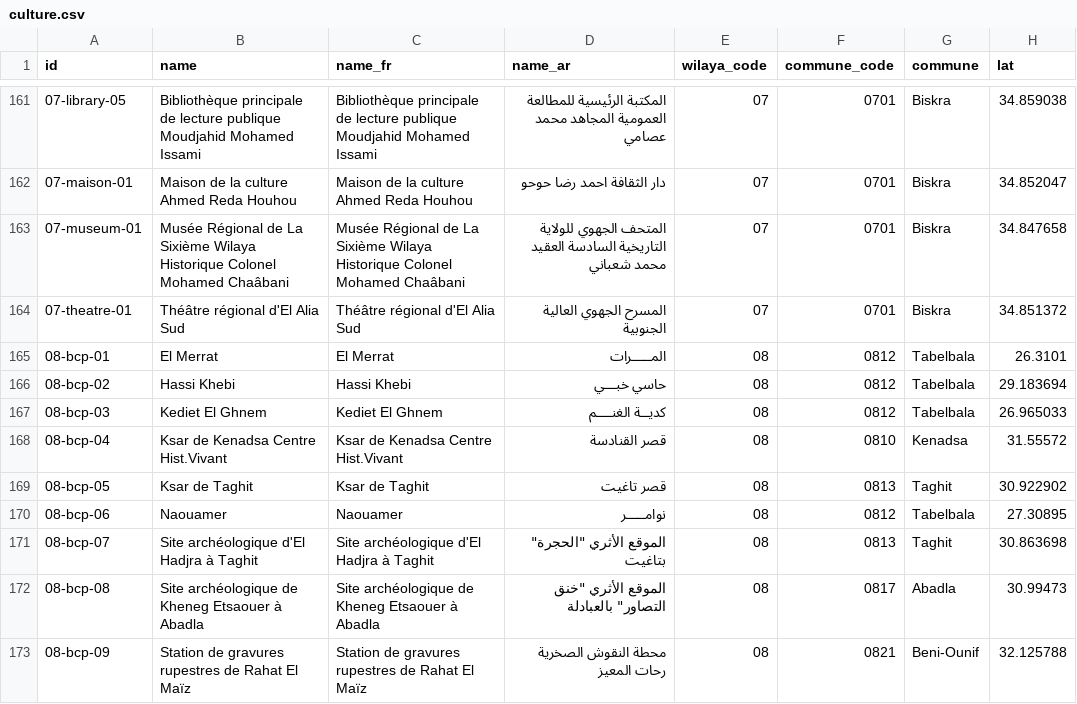
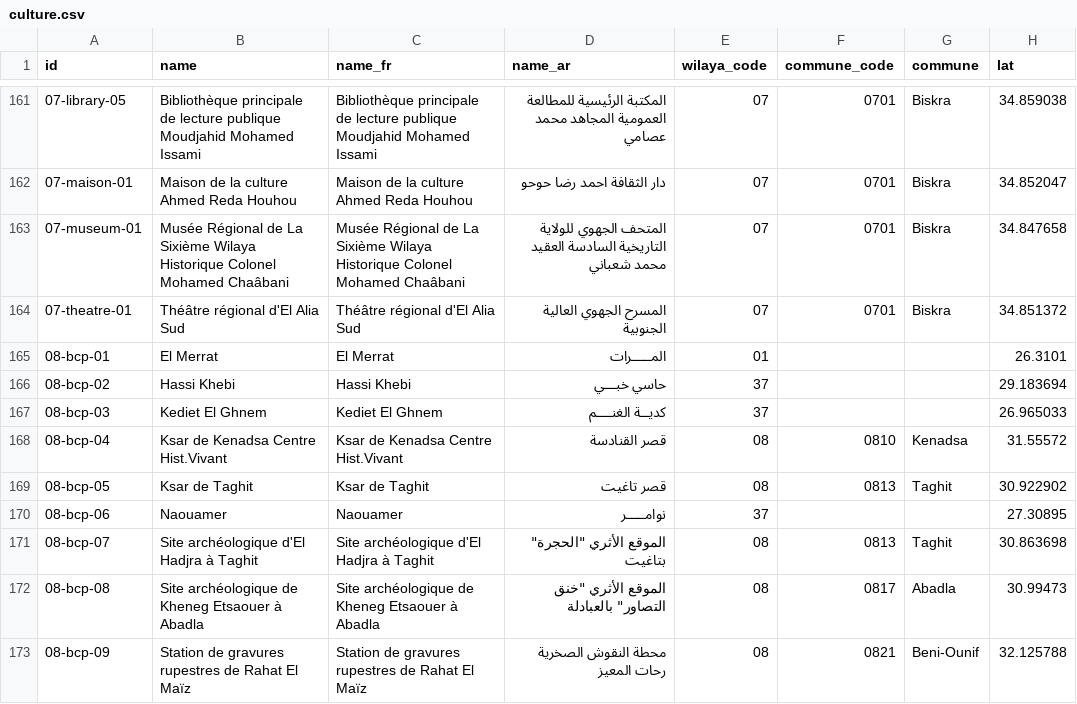
Before and after one commit to yasserstudio/geoalgeria, a CSV file: packages/culture/data/csv/culture.csv, drawn as a sheet; only a part is shown, gaps mark what is left out; the diff names each change by its address in the sheet, - before the commit and + after, or states it on an @@ line.

Commit message:
fix(data-v2): resolve 11 boundary mislinks across 5 packages
Every one of the 11 non-adjacent mislinks was a wrong wilaya LABEL over a
correct coordinate (verified against the source point, the OSM/Wikidata refs,
and the boundary polygons) — none was a bad coordinate. Each is rescoped to the
wilaya its point falls in; public ids are preserved. Fixes are at the source of
truth so regeneration holds.

culture (nearest-commune snapped 4 deep-desert protected sites to Tabelbala/
Béchar — the only commune centroid for 200-390 km, and Béchar borders neither
Adrar nor Tindouf; source patrimoine files all 4 under Tindouf). DESERT_FIX
pins them by patrimoine node id; commune left unresolved; ids held via
carryOverIds:
  08-bcp-01 El Merrat        08→01 (Adrar)
  08-bcp-02 Hassi Khebi      08→37 (Tindouf)
  08-bcp-03 Kediet El Ghnem  08→37
  08-bcp-06 Naouamer         08→37

ferroviaire (same nearest-commune snap): Gare de Hassi Khebi, verified via
Wikidata Q138457269 point, pinned to Tindouf post-id so id "08-016" holds:
  08-016 Gare de Hassi Khebi 08→37 (Tindouf), commune cleared

emploi (upstream ANEM filed two Bordj Bou Arreridj agencies under Illizi's
wilaya_id; coords correct at ~36°N). Name-keyed correction added to fetch and
replayed offline (ANEM is live-only); ids "33-05"/"33-06" held:
  33-05 ALEM MANSOURAH     33→34 (Bordj Bou Arreridj)
  33-06 ALEM BORDJ GHEDIR  33→34

banques (committed wilaya 10 was stale — a fresh fetch derives 31 from the
coords). Corrected in branches.json, rebuilt:
  badr-957 AIN.EL.TURCK    10→31 (Oran)
  cpa-160  Aïn El Turk     10→31

tourisme (no generator — data files edited, mirrors re-emitted via writer):
  historic-312       Bordj Flye Sainte Marie 08→01 (Adrar)
  thermal-spring-232 DJERABAA (commune Soumaa) 15→28 (M'sila)

commune becomes nullable in the culture/ferroviaire .d.ts (unresolved on the
desert points). pnpm validate green: all 5 packages at 0 non-adjacent mislinks
(formation-professionnelle stays at its pinned 37); 116 tests pass.

```diff
--- a/packages/culture/data/csv/culture.csv
+++ b/packages/culture/data/csv/culture.csv
-E165 (wilaya_code): 08
+E165 (wilaya_code): 01
-F165:F167 (commune_code): 0812
+F165:F167 (commune_code): (empty)
-G165:G167 (commune): Tabelbala
+G165:G167 (commune): (empty)
-E166:E167 (wilaya_code): 08
+E166:E167 (wilaya_code): 37
-E170 (wilaya_code): 08
+E170 (wilaya_code): 37
-F170 (commune_code): 0812
+F170 (commune_code): (empty)
-G170 (commune): Tabelbala
+G170 (commune): (empty)
```
Also changed, not shown: packages/banques/data/csv/branches.csv, packages/emploi/data/csv/alem.csv, 20 other files.
